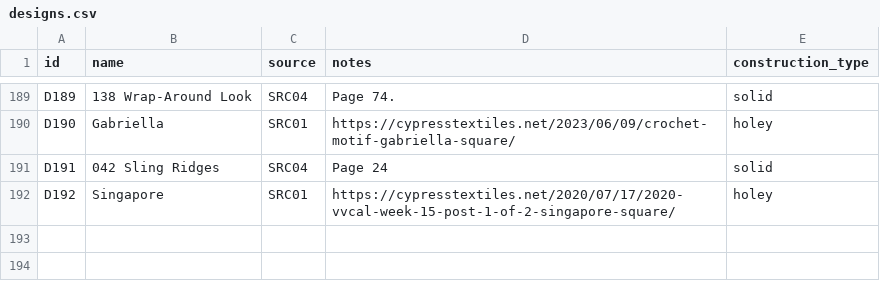
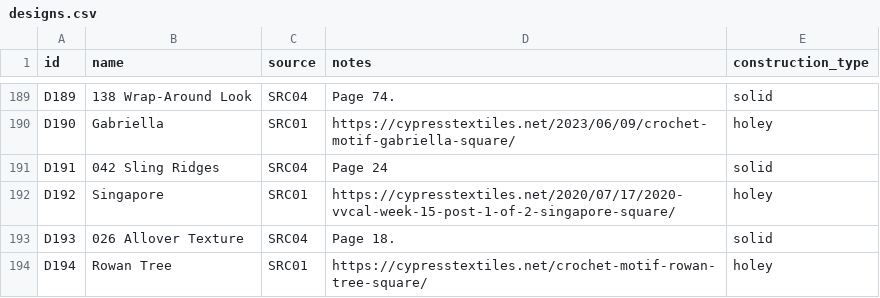
Before and after one commit to anhtr/grannydb, a CSV file: data/designs.csv, drawn as a sheet; only a part is shown, gaps mark what is left out.

Commit message:
Update 2 designs, update 2 squares
- save designs/D193 — Name: 026 Allover Texture, Source: SRC04, Construction: solid, Notes: Page 18.
- save squares/S220 — Status: done, Done: 2026-11-02, Design: D193, Customization: Two color. Add 3 border rounds (sc, sc, sc)., Main colour: Y92, Extra colours: Y82
- save designs/D194 — Name: Rowan Tree, Source: SRC01, Construction: holey, Notes: https://cypresstextiles.net/crochet-motif-rowan-tree-square/
- save squares/S221 — Status: done, Done: 2026-11-03, Design: D194, Customization: Add border rounds (sc, dc, sc). Adjust stitch count., Main colour: Y56

```diff
--- a/data/designs.csv
+++ b/data/designs.csv
@@ -195 +195,3 @@ D191,042 Sling Ridges,SRC04,Page 24,solid
 D192,Singapore,SRC01,https://cypresstextiles.net/2020/07/17/2020-vvcal-week-15-post-1-of-2-singapore-square/,holey
+D193,026 Allover Texture,SRC04,Page 18.,solid
+D194,Rowan Tree,SRC01,https://cypresstextiles.net/crochet-motif-rowan-tree-square/,holey
```
Also changed, not shown: data/squares.csv.
